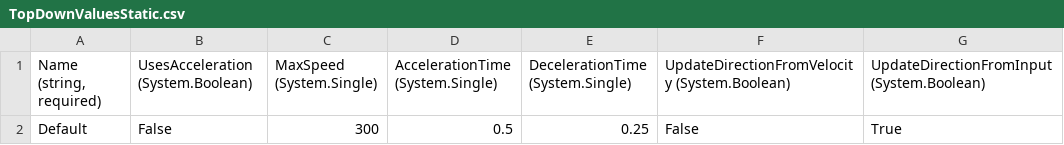
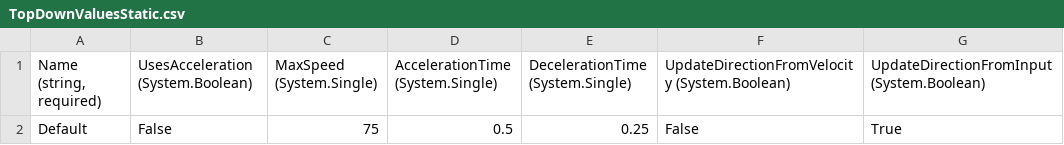
Before and after one commit to treesgobark/ShiftRpg, a CSV file: ShiftRpg/Content/Entities/Player/TopDownValuesStatic.csv, drawn as a sheet; only a part is shown; the diff names each change by its address in the sheet, - before the commit and + after, or states it on an @@ line.

```diff
--- a/ShiftRpg/Content/Entities/Player/TopDownValuesStatic.csv
+++ b/ShiftRpg/Content/Entities/Player/TopDownValuesStatic.csv
-C2 (MaxSpeed (System.Single)): 300
+C2 (MaxSpeed (System.Single)): 75
```
Also changed, not shown: 21 other files.
